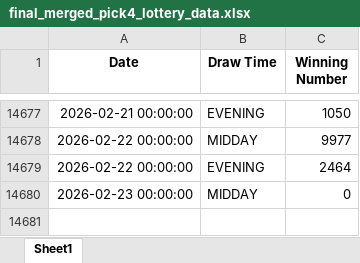
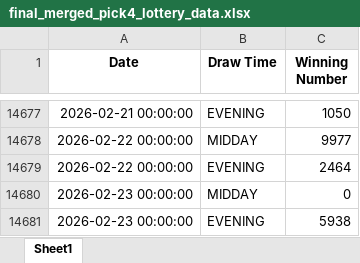
Before and after one commit to PrinceM21/lottery-bot, an Excel workbook: final_merged_pick4_lottery_data.xlsx, sheet Sheet1, drawn as a sheet; only a part is shown, gaps mark what is left out; values as stored, in another font and other column widths than the file's, no borders; the diff names each change by its address in the sheet, - before the commit and + after, or states it on an @@ line.

```diff
--- a/final_merged_pick4_lottery_data.xlsx (sheet Sheet1)
+++ b/final_merged_pick4_lottery_data.xlsx (sheet Sheet1)
+row 14681: 2026-02-23 00:00:00 | EVENING | 5938
```
Also changed, not shown: final_merged_pick3_lottery_data.xlsx.
